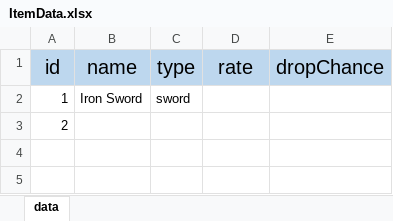
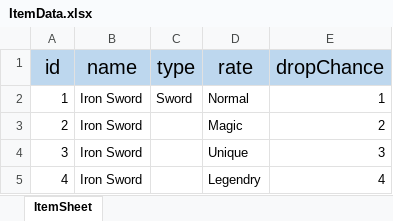
Before and after one commit to weariness00/RRD, an Excel workbook: Unity Project/Assets/Resources/Data/ItemData.xlsx, sheet ItemSheet, drawn as a sheet; values as stored, in another font and other column widths than the file's, no borders; the diff names each change by its address in the sheet, - before the commit and + after, or states it on an @@ line.

```diff
--- a/Unity Project/Assets/Resources/Data/ItemData.xlsx (sheet ItemSheet)
+++ b/Unity Project/Assets/Resources/Data/ItemData.xlsx (sheet ItemSheet)
-sheet tab: data
+sheet tab: ItemSheet
-C2 (type): sword
+C2 (type): Sword
-D2 (rate): (empty)
+D2 (rate): Normal
-E2 (dropChance): (empty)
+E2 (dropChance): 1
-B3 (name): (empty)
+B3 (name): Iron Sword
-D3 (rate): (empty)
+D3 (rate): Magic
-E3 (dropChance): (empty)
+E3 (dropChance): 2
+row 4: 3 | Iron Sword |  | Unique | 3
+row 5: 4 | Iron Sword |  | Legendry | 4
```
Also changed, not shown: 6 other files.
